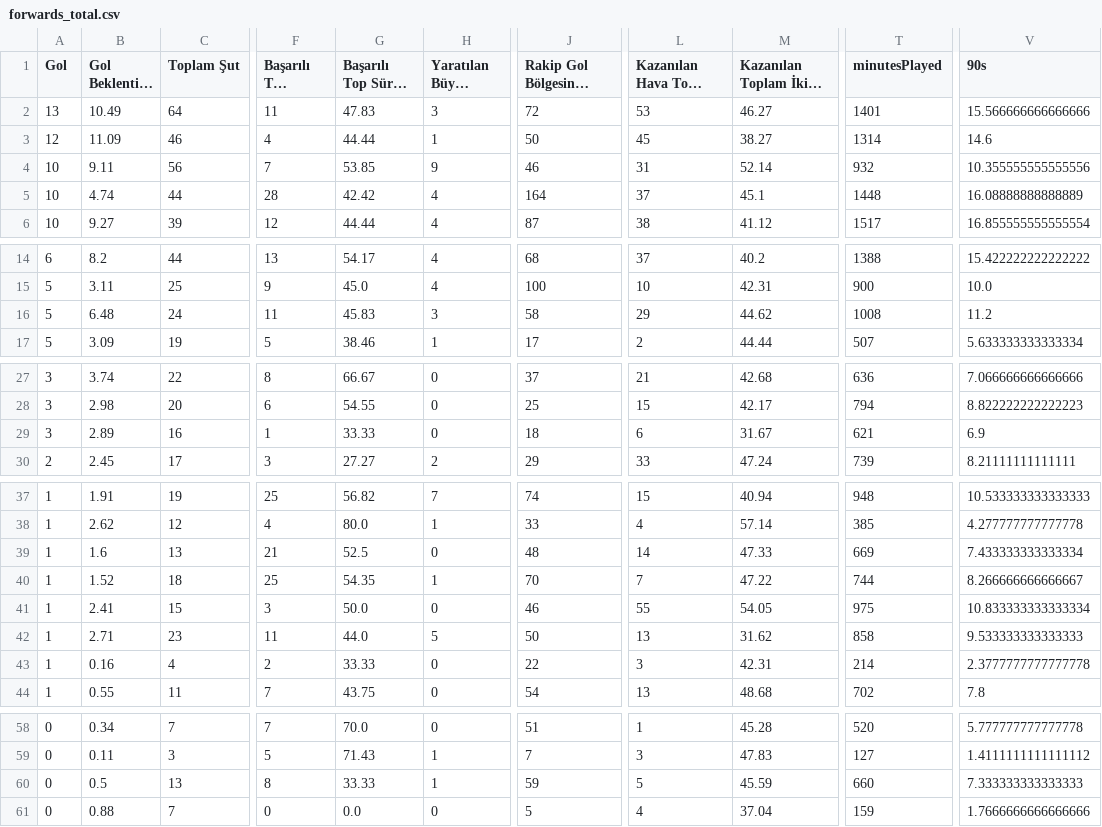
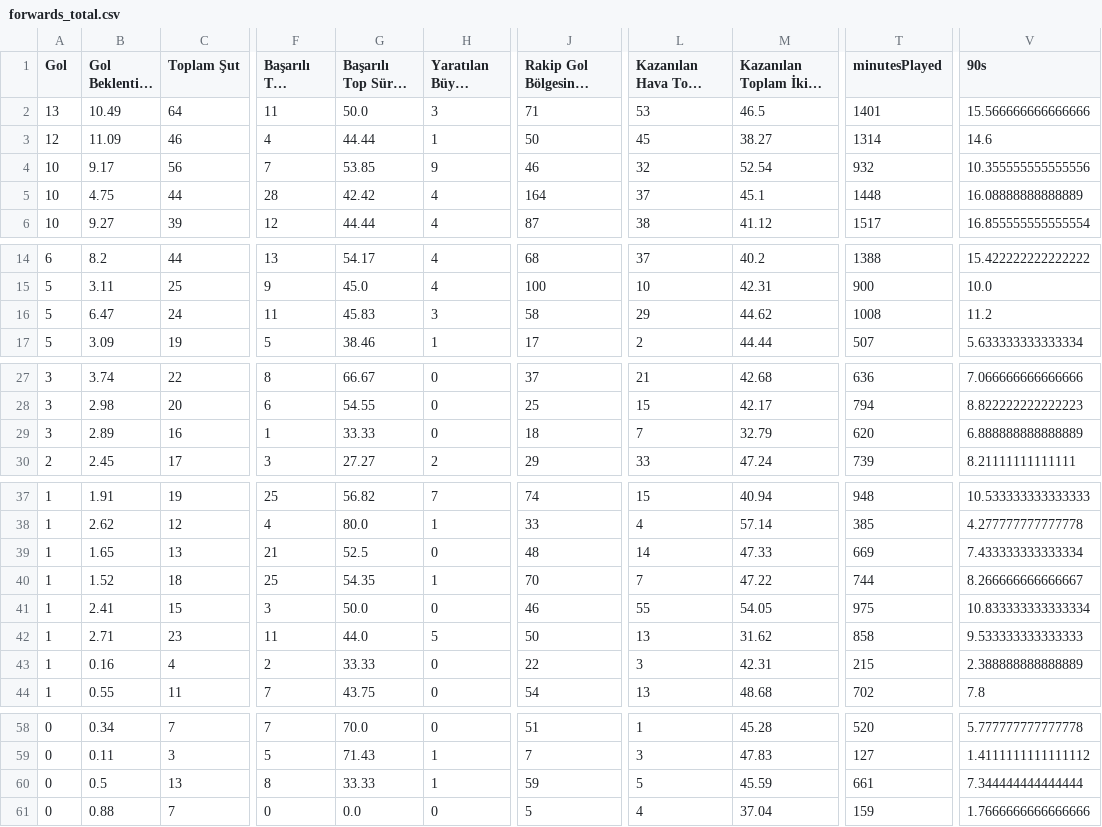
Before and after one commit to scatterradarcsv/sofa_csv, a CSV file: forwards_total.csv, drawn as a sheet; only a part is shown, gaps mark what is left out; long unchanged cells end in …; the diff names each change by its address in the sheet, - before the commit and + after, or states it on an @@ line.

Commit message:
Updated forwards_total.csv

```diff
--- a/forwards_total.csv
+++ b/forwards_total.csv
-G2 (Başarılı Top Sürme %): 47.83
+G2 (Başarılı Top Sürme %): 50.0
-J2: 72
+J2: 71
-M2: 46.27
+M2: 46.5
-B4 (Gol Beklentisi (xG)): 9.11
+B4 (Gol Beklentisi (xG)): 9.17
-L4 (Kazanılan Hava Topu Mücadelesi): 31
+L4 (Kazanılan Hava Topu Mücadelesi): 32
-M4: 52.14
+M4: 52.54
-B5 (Gol Beklentisi (xG)): 4.74
+B5 (Gol Beklentisi (xG)): 4.75
-B16 (Gol Beklentisi (xG)): 6.48
+B16 (Gol Beklentisi (xG)): 6.47
-L29 (Kazanılan Hava Topu Mücadelesi): 6
+L29 (Kazanılan Hava Topu Mücadelesi): 7
-M29: 31.67
+M29: 32.79
-T29 (minutesPlayed): 621
+T29 (minutesPlayed): 620
-V29 (90s): 6.9
+V29 (90s): 6.888888888888889
-B39 (Gol Beklentisi (xG)): 1.6
+B39 (Gol Beklentisi (xG)): 1.65
-T43 (minutesPlayed): 214
+T43 (minutesPlayed): 215
-V43 (90s): 2.3777777777777778
+V43 (90s): 2.388888888888889
-T60 (minutesPlayed): 660
+T60 (minutesPlayed): 661
-V60 (90s): 7.333333333333333
+V60 (90s): 7.344444444444444
```
